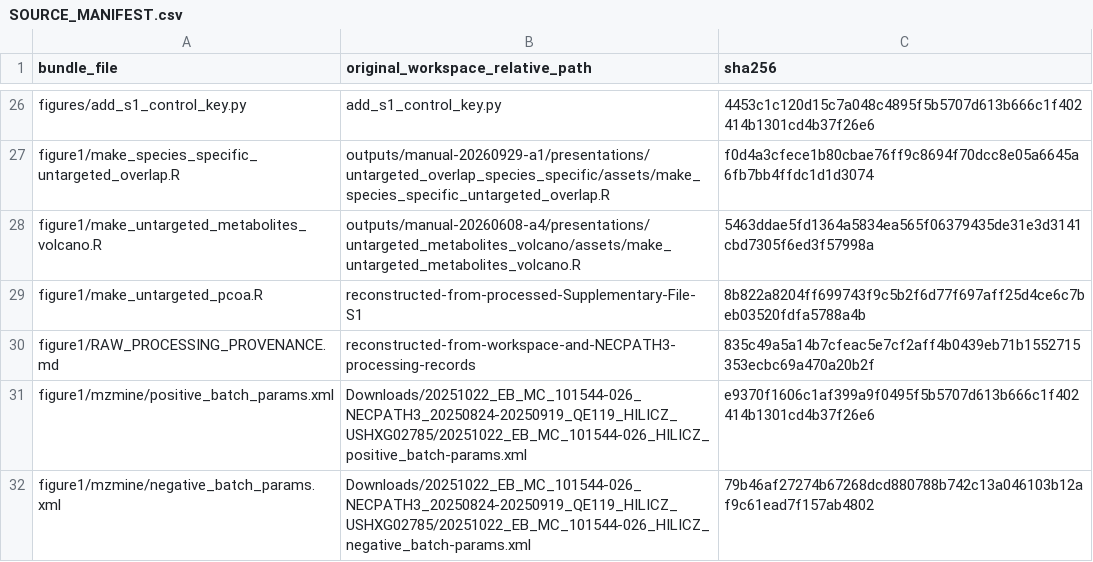
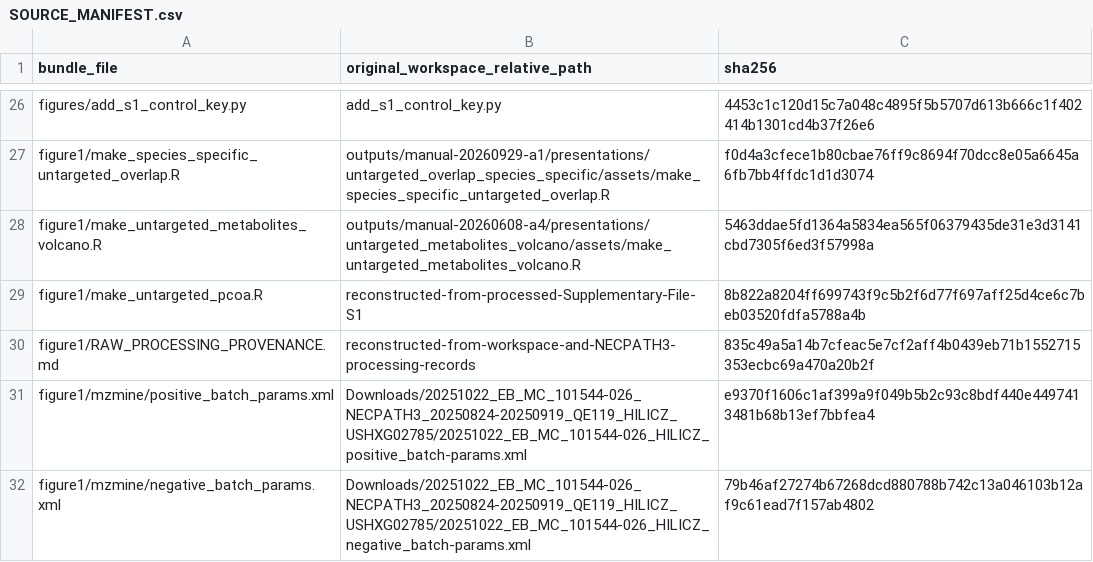
Before and after one commit to mfchen2/Necromass, a CSV file: revision_2026_09/SOURCE_MANIFEST.csv, drawn as a sheet; only a part is shown, gaps mark what is left out.

```diff
--- a/revision_2026_09/SOURCE_MANIFEST.csv
+++ b/revision_2026_09/SOURCE_MANIFEST.csv
@@ -30,3 +30,3 @@ figure1/make_untargeted_pcoa.R,reconstructed-from-processed-Supplementary-File-S
 figure1/RAW_PROCESSING_PROVENANCE.md,reconstructed-from-workspace-and-NECPATH3-processing-records,835c49a5a14b7cfeac5e7cf2aff4b0439eb71b1552715353ecbc69a470a20b2f
-figure1/mzmine/positive_batch_params.xml,Downloads/20251022_EB_MC_101544-026_NECPATH3_20250824-20250919_QE119_HILICZ_USHXG02785/20251022_EB_MC_101544-026_HILICZ_positive_batch-params.xml,e9370f1606c1af399a9f0495f5b5707d613b666c1f402414b1301cd4b37f26e6
+figure1/mzmine/positive_batch_params.xml,Downloads/20251022_EB_MC_101544-026_NECPATH3_20250824-20250919_QE119_HILICZ_USHXG02785/20251022_EB_MC_101544-026_HILICZ_positive_batch-params.xml,e9370f1606c1af399a9f049b5b2c93c8bdf440e4497413481b68b13ef7bbfea4
 figure1/mzmine/negative_batch_params.xml,Downloads/20251022_EB_MC_101544-026_NECPATH3_20250824-20250919_QE119_HILICZ_USHXG02785/20251022_EB_MC_101544-026_HILICZ_negative_batch-params.xml,79b46af27274b67268dcd880788b742c13a046103b12af9c61ead7f157ab4802
```
Also changed, not shown: 38 other files.
